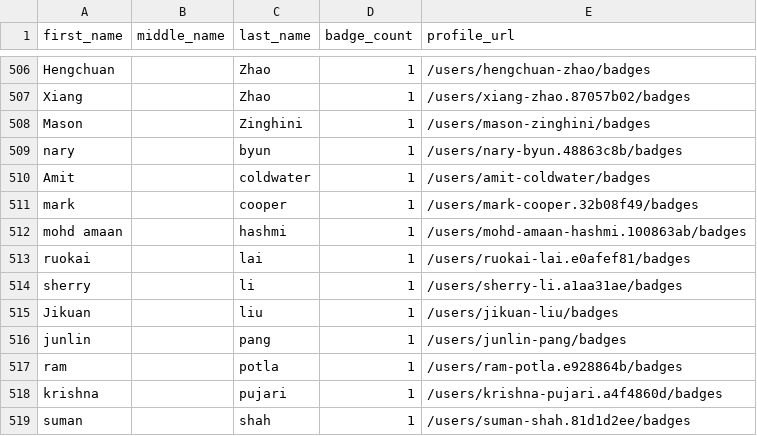
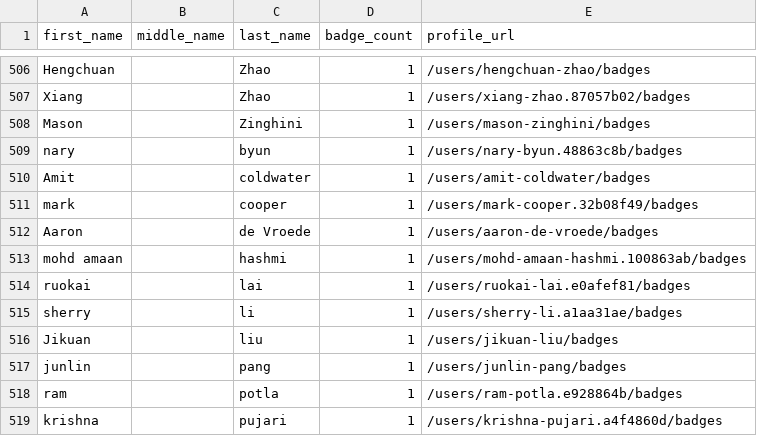
Before and after one commit to DennisThie/github-certification-ranking, a CSV file: datasource/github-certs-australia.csv, drawn as a sheet; only a part is shown, gaps mark what is left out; the shorter side is filled out with more unchanged rows; the diff names each change by its address in the sheet, - before the commit and + after, or states it on an @@ line.

```diff
--- a/datasource/github-certs-australia.csv
+++ b/datasource/github-certs-australia.csv
+row 512: Aaron |  | de Vroede | 1 | /users/aaron-de-vroede/badges
```
Also changed, not shown: datasource/github-certs-argentina.csv, datasource/github-certs-brazil.csv, 43 other files.
